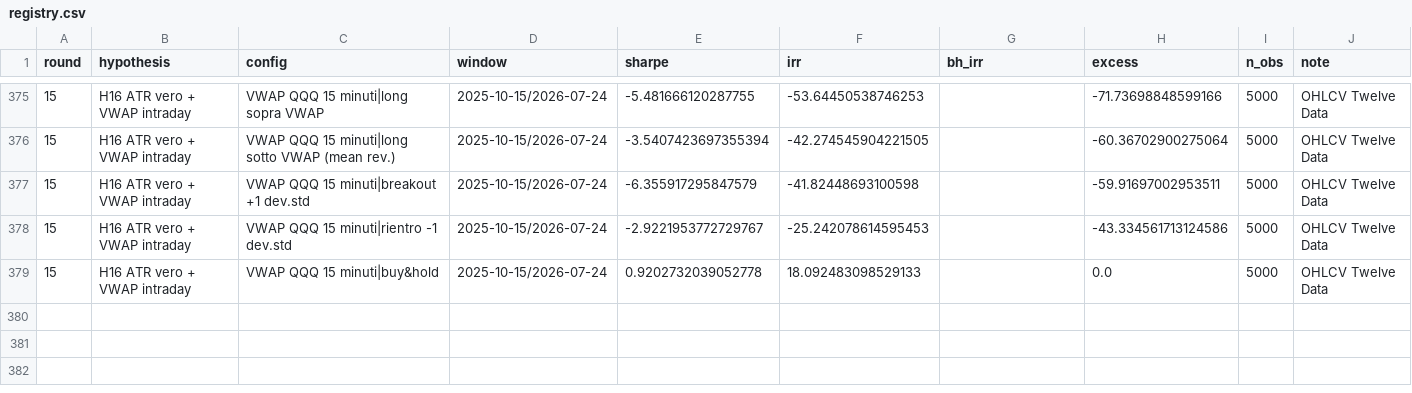
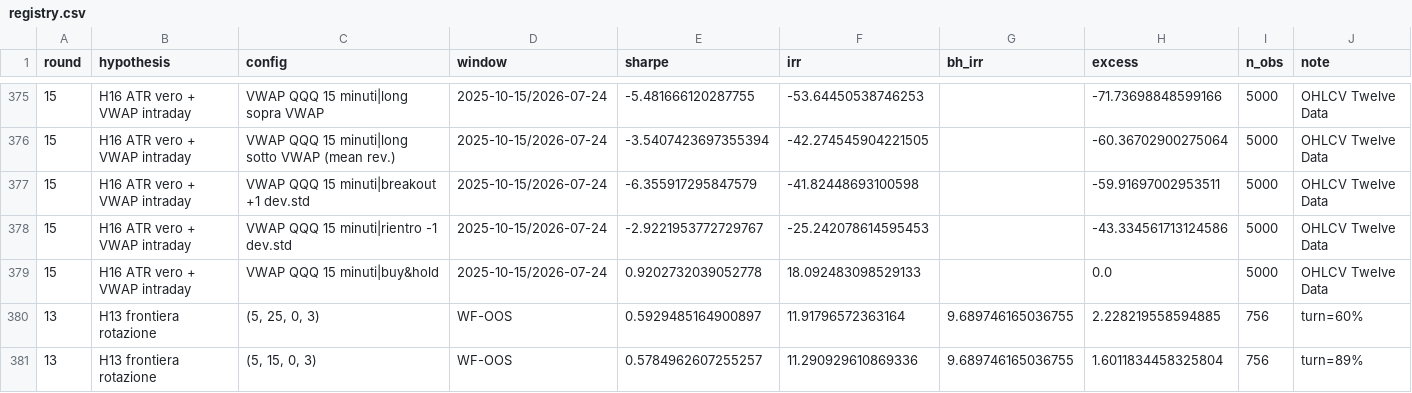
Before and after one commit to roccosaviano/mecagent-technical-test, a CSV file: quant/research/registry.csv, drawn as a sheet; only a part is shown, gaps mark what is left out; the diff names each change by its address in the sheet, - before the commit and + after, or states it on an @@ line.

```diff
--- a/quant/research/registry.csv
+++ b/quant/research/registry.csv
+row 380: 13 | H13 frontiera rotazione | (5, 25, 0, 3) | WF-OOS | 0.5929485164900897 | 11.91796572363164 | 9.689746165036755 | 2.228219558594885 | 756 | turn=60%
+row 381: 13 | H13 frontiera rotazione | (5, 15, 0, 3) | WF-OOS | 0.5784962607255257 | 11.290929610869336 | 9.689746165036755 | 1.6011834458325804 | 756 | turn=89%
```
